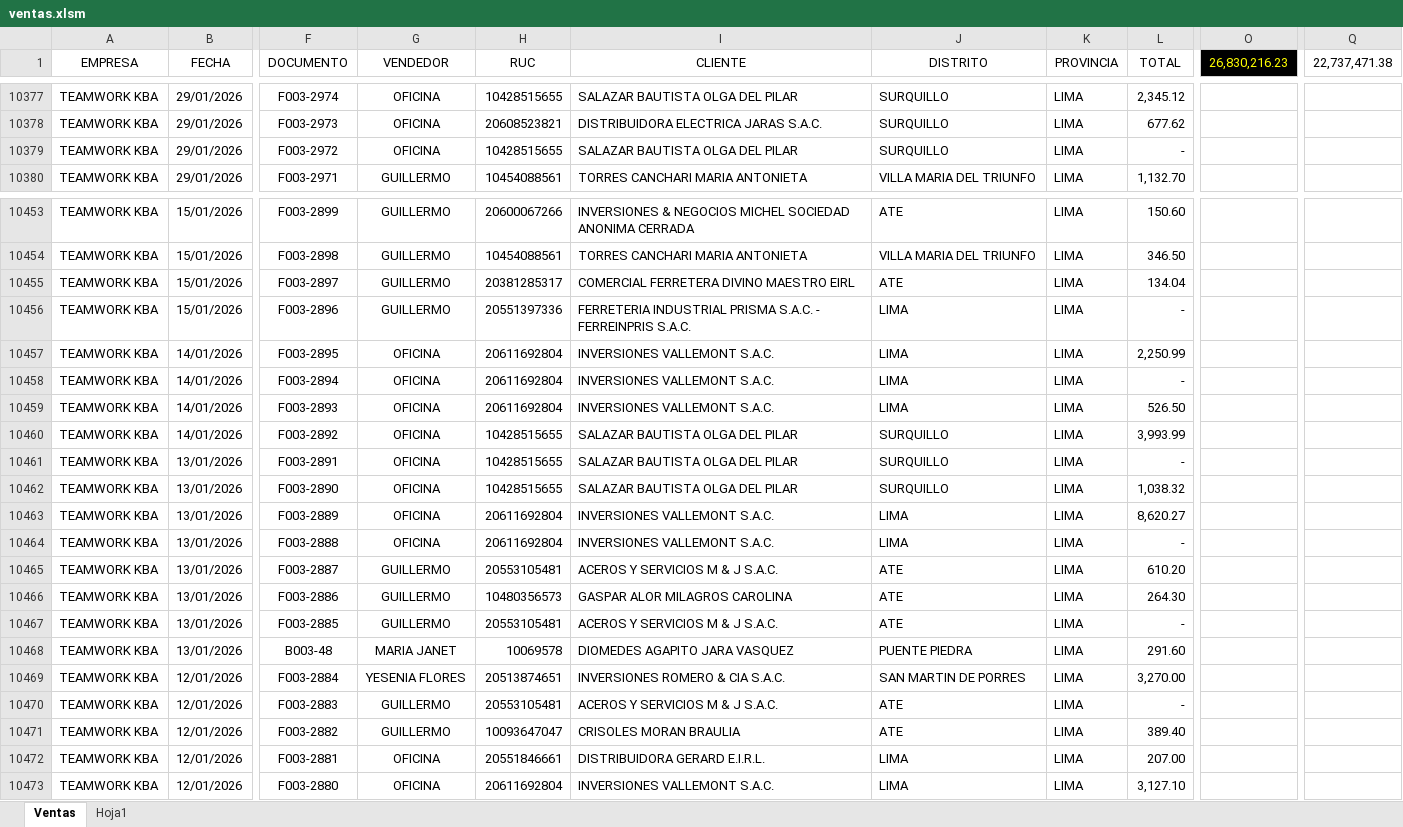
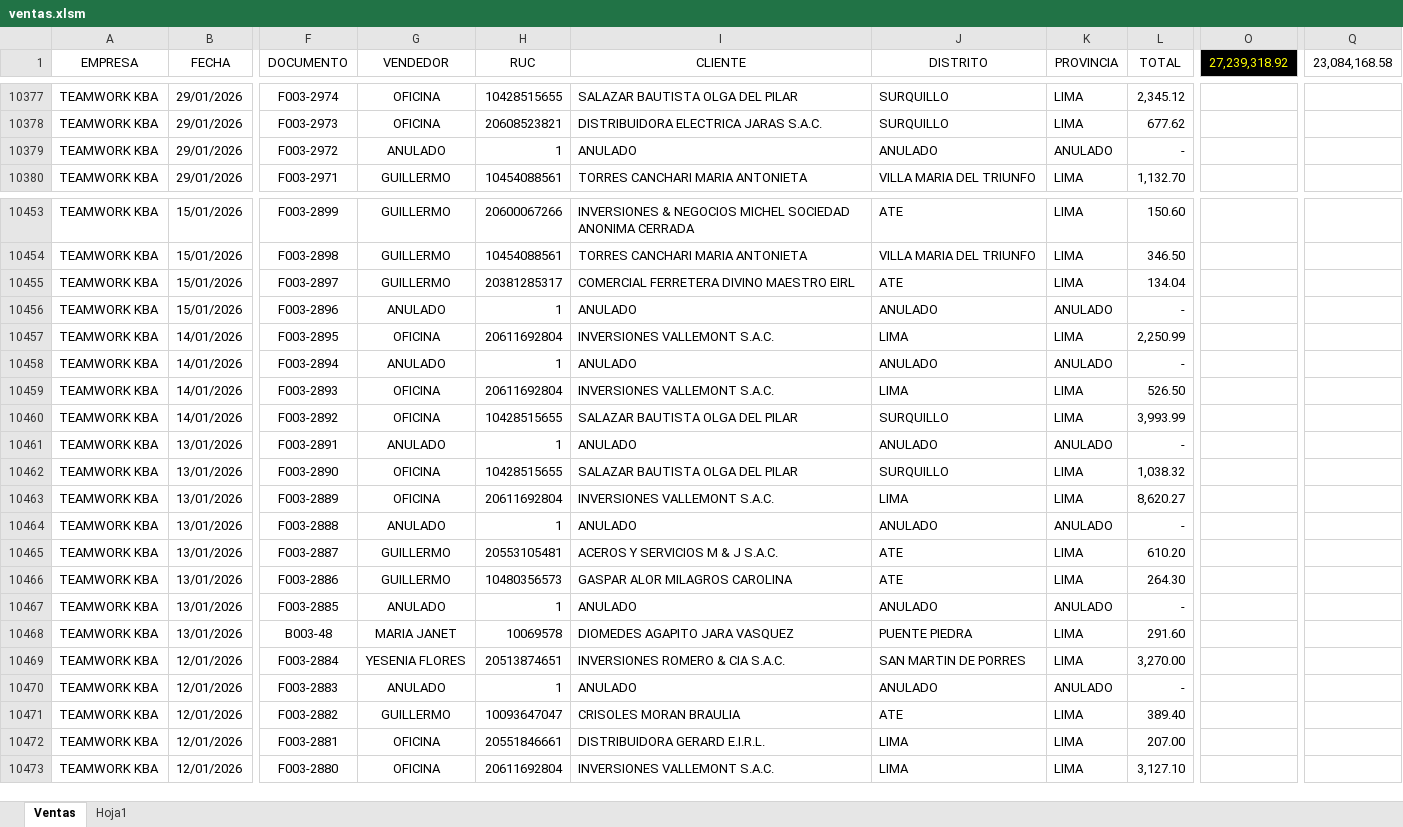
Before and after one commit to 1988-11/dashboard_ventas, an Excel workbook: ventas.xlsm, sheet Ventas, drawn as a sheet; only a part is shown, gaps mark what is left out; values as stored, in another font and other column widths than the file's, no borders; table styles not drawn; the diff covers the shown part only; the diff names each change by its address in the sheet, - before the commit and + after, or states it on an @@ line.

Commit message:
ACTULIZACION DE VENTAS
ACTUALIZACION DE VENTAS  MARZO 2026

```diff
--- a/ventas.xlsm (sheet Ventas)
+++ b/ventas.xlsm (sheet Ventas)
-O1: 26,830,216.23
+O1: 27,239,318.92
-Q1: 22,737,471.38
+Q1: 23,084,168.58
-G10379 (VENDEDOR): OFICINA
+G10379 (VENDEDOR): ANULADO
-H10379 (RUC): 10428515655
+H10379 (RUC): 1
-I10379 (CLIENTE): SALAZAR BAUTISTA OLGA DEL PILAR
+I10379 (CLIENTE): ANULADO
-J10379 (DISTRITO): SURQUILLO
+J10379 (DISTRITO): ANULADO
-K10379 (PROVINCIA): LIMA
+K10379 (PROVINCIA): ANULADO
-G10456 (VENDEDOR): GUILLERMO
+G10456 (VENDEDOR): ANULADO
-H10456 (RUC): 20551397336
+H10456 (RUC): 1
-I10456 (CLIENTE): FERRETERIA INDUSTRIAL PRISMA S.A.C. - FERREINPRIS S.A.C.
+I10456 (CLIENTE): ANULADO
-J10456 (DISTRITO): LIMA
+J10456 (DISTRITO): ANULADO
-K10456 (PROVINCIA): LIMA
+K10456 (PROVINCIA): ANULADO
-G10458 (VENDEDOR): OFICINA
+G10458 (VENDEDOR): ANULADO
-H10458 (RUC): 20611692804
+H10458 (RUC): 1
-I10458 (CLIENTE): INVERSIONES VALLEMONT S.A.C.
+I10458 (CLIENTE): ANULADO
-J10458 (DISTRITO): LIMA
+J10458 (DISTRITO): ANULADO
-K10458 (PROVINCIA): LIMA
+K10458 (PROVINCIA): ANULADO
-G10461 (VENDEDOR): OFICINA
+G10461 (VENDEDOR): ANULADO
-H10461 (RUC): 10428515655
+H10461 (RUC): 1
-I10461 (CLIENTE): SALAZAR BAUTISTA OLGA DEL PILAR
+I10461 (CLIENTE): ANULADO
-J10461 (DISTRITO): SURQUILLO
+J10461 (DISTRITO): ANULADO
-K10461 (PROVINCIA): LIMA
+K10461 (PROVINCIA): ANULADO
-G10464 (VENDEDOR): OFICINA
+G10464 (VENDEDOR): ANULADO
-H10464 (RUC): 20611692804
+H10464 (RUC): 1
-I10464 (CLIENTE): INVERSIONES VALLEMONT S.A.C.
+I10464 (CLIENTE): ANULADO
-J10464 (DISTRITO): LIMA
+J10464 (DISTRITO): ANULADO
-K10464 (PROVINCIA): LIMA
+K10464 (PROVINCIA): ANULADO
-G10467 (VENDEDOR): GUILLERMO
+G10467 (VENDEDOR): ANULADO
-H10467 (RUC): 20553105481
+H10467 (RUC): 1
-I10467 (CLIENTE): ACEROS Y SERVICIOS M & J S.A.C.
+I10467 (CLIENTE): ANULADO
-J10467 (DISTRITO): ATE
+J10467 (DISTRITO): ANULADO
-K10467 (PROVINCIA): LIMA
+K10467 (PROVINCIA): ANULADO
-G10470 (VENDEDOR): GUILLERMO
+G10470 (VENDEDOR): ANULADO
-H10470 (RUC): 20553105481
+H10470 (RUC): 1
-I10470 (CLIENTE): ACEROS Y SERVICIOS M & J S.A.C.
+I10470 (CLIENTE): ANULADO
-J10470 (DISTRITO): ATE
+J10470 (DISTRITO): ANULADO
-K10470 (PROVINCIA): LIMA
+K10470 (PROVINCIA): ANULADO
```
Also changed, not shown: 140 added rows and 87 edited cells elsewhere in this sheet.
